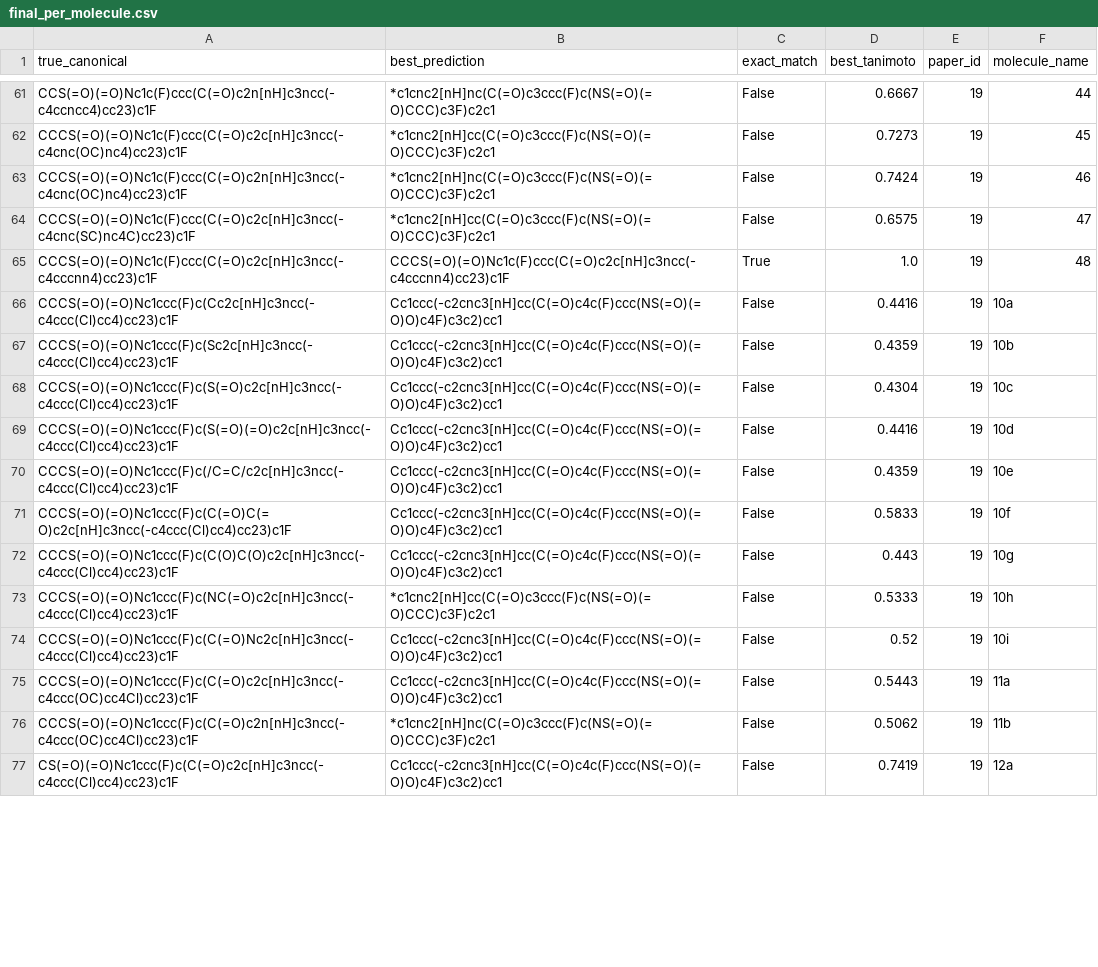
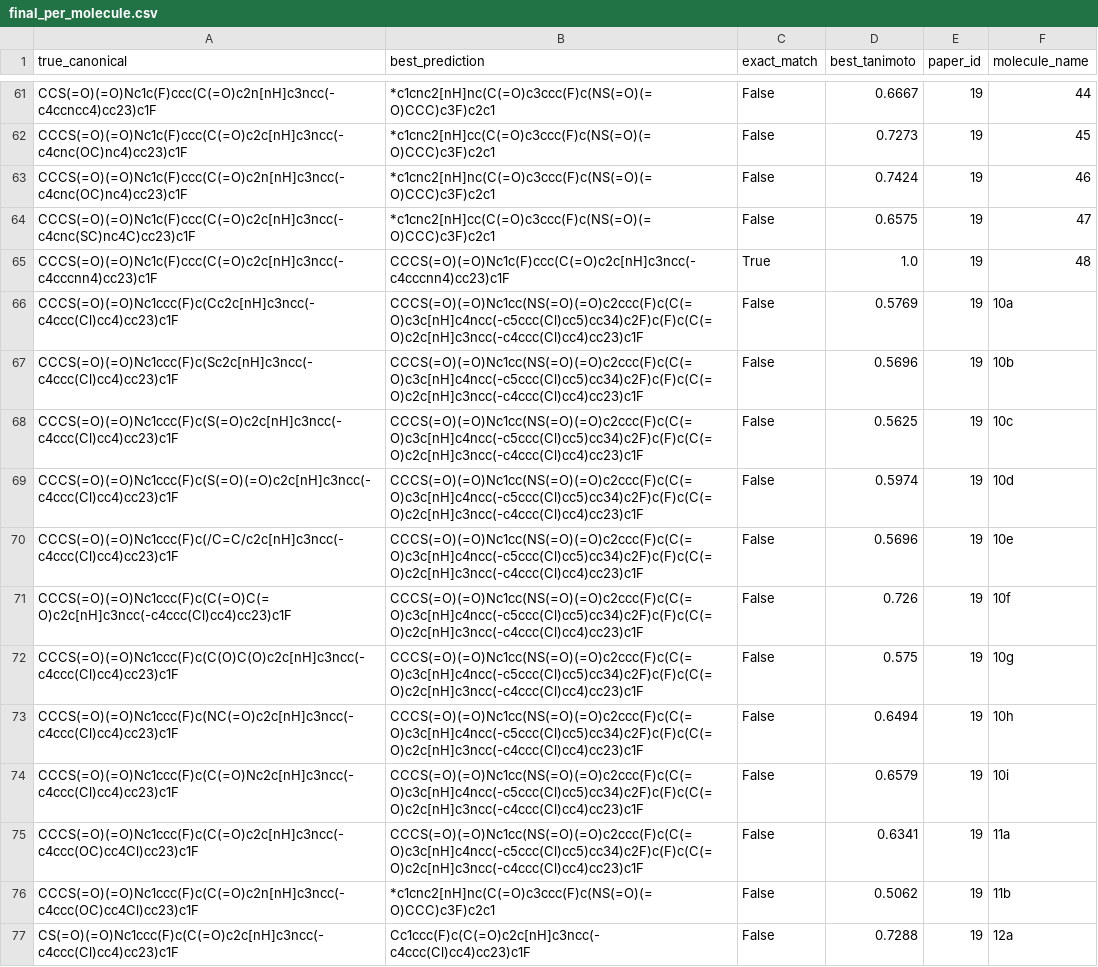
Before and after one commit to jasferdavidgabriel/xn_pipeline, a CSV file: results/B/final_per_molecule.csv, drawn as a sheet; only a part is shown, gaps mark what is left out; the diff covers the shown part only.

```diff
--- a/results/B/final_per_molecule.csv
+++ b/results/B/final_per_molecule.csv
@@ -65,13 +65,13 @@ CCCS(=O)(=O)Nc1c(F)ccc(C(=O)c2c[nH]c3ncc(-c4cnc(SC)nc4C)cc23)c1F,*c1cnc2[nH]cc(C
 CCCS(=O)(=O)Nc1c(F)ccc(C(=O)c2c[nH]c3ncc(-c4cccnn4)cc23)c1F,CCCS(=O)(=O)Nc1c(F)ccc(C(=O)c2c[nH]c3ncc(-c4cccnn4)cc23)c1F,True,1.0,19,48
-CCCS(=O)(=O)Nc1ccc(F)c(Cc2c[nH]c3ncc(-c4ccc(Cl)cc4)cc23)c1F,Cc1ccc(-c2cnc3[nH]cc(C(=O)c4c(F)ccc(NS(=O)(=O)O)c4F)c3c2)cc1,False,0.4416,19,10a
-CCCS(=O)(=O)Nc1ccc(F)c(Sc2c[nH]c3ncc(-c4ccc(Cl)cc4)cc23)c1F,Cc1ccc(-c2cnc3[nH]cc(C(=O)c4c(F)ccc(NS(=O)(=O)O)c4F)c3c2)cc1,False,0.4359,19,10b
-CCCS(=O)(=O)Nc1ccc(F)c(S(=O)c2c[nH]c3ncc(-c4ccc(Cl)cc4)cc23)c1F,Cc1ccc(-c2cnc3[nH]cc(C(=O)c4c(F)ccc(NS(=O)(=O)O)c4F)c3c2)cc1,False,0.4304,19,10c
-CCCS(=O)(=O)Nc1ccc(F)c(S(=O)(=O)c2c[nH]c3ncc(-c4ccc(Cl)cc4)cc23)c1F,Cc1ccc(-c2cnc3[nH]cc(C(=O)c4c(F)ccc(NS(=O)(=O)O)c4F)c3c2)cc1,False,0.4416,19,10d
-CCCS(=O)(=O)Nc1ccc(F)c(/C=C/c2c[nH]c3ncc(-c4ccc(Cl)cc4)cc23)c1F,Cc1ccc(-c2cnc3[nH]cc(C(=O)c4c(F)ccc(NS(=O)(=O)O)c4F)c3c2)cc1,False,0.4359,19,10e
-CCCS(=O)(=O)Nc1ccc(F)c(C(=O)C(=O)c2c[nH]c3ncc(-c4ccc(Cl)cc4)cc23)c1F,Cc1ccc(-c2cnc3[nH]cc(C(=O)c4c(F)ccc(NS(=O)(=O)O)c4F)c3c2)cc1,False,0.5833,19,10f
-CCCS(=O)(=O)Nc1ccc(F)c(C(O)C(O)c2c[nH]c3ncc(-c4ccc(Cl)cc4)cc23)c1F,Cc1ccc(-c2cnc3[nH]cc(C(=O)c4c(F)ccc(NS(=O)(=O)O)c4F)c3c2)cc1,False,0.443,19,10g
-CCCS(=O)(=O)Nc1ccc(F)c(NC(=O)c2c[nH]c3ncc(-c4ccc(Cl)cc4)cc23)c1F,*c1cnc2[nH]cc(C(=O)c3ccc(F)c(NS(=O)(=O)CCC)c3F)c2c1,False,0.5333,19,10h
-CCCS(=O)(=O)Nc1ccc(F)c(C(=O)Nc2c[nH]c3ncc(-c4ccc(Cl)cc4)cc23)c1F,Cc1ccc(-c2cnc3[nH]cc(C(=O)c4c(F)ccc(NS(=O)(=O)O)c4F)c3c2)cc1,False,0.52,19,10i
-CCCS(=O)(=O)Nc1ccc(F)c(C(=O)c2c[nH]c3ncc(-c4ccc(OC)cc4Cl)cc23)c1F,Cc1ccc(-c2cnc3[nH]cc(C(=O)c4c(F)ccc(NS(=O)(=O)O)c4F)c3c2)cc1,False,0.5443,19,11a
+CCCS(=O)(=O)Nc1ccc(F)c(Cc2c[nH]c3ncc(-c4ccc(Cl)cc4)cc23)c1F,CCCS(=O)(=O)Nc1cc(NS(=O)(=O)c2ccc(F)c(C(=O)c3c[nH]c4ncc(-c5ccc(Cl)cc5)cc34)c2F)c(F)c(C(=O)c2c[nH]c3ncc(-c4ccc(Cl)cc4)cc23)c1F,False,0.5769,19,10a
+CCCS(=O)(=O)Nc1ccc(F)c(Sc2c[nH]c3ncc(-c4ccc(Cl)cc4)cc23)c1F,CCCS(=O)(=O)Nc1cc(NS(=O)(=O)c2ccc(F)c(C(=O)c3c[nH]c4ncc(-c5ccc(Cl)cc5)cc34)c2F)c(F)c(C(=O)c2c[nH]c3ncc(-c4ccc(Cl)cc4)cc23)c1F,False,0.5696,19,10b
+CCCS(=O)(=O)Nc1ccc(F)c(S(=O)c2c[nH]c3ncc(-c4ccc(Cl)cc4)cc23)c1F,CCCS(=O)(=O)Nc1cc(NS(=O)(=O)c2ccc(F)c(C(=O)c3c[nH]c4ncc(-c5ccc(Cl)cc5)cc34)c2F)c(F)c(C(=O)c2c[nH]c3ncc(-c4ccc(Cl)cc4)cc23)c1F,False,0.5625,19,10c
+CCCS(=O)(=O)Nc1ccc(F)c(S(=O)(=O)c2c[nH]c3ncc(-c4ccc(Cl)cc4)cc23)c1F,CCCS(=O)(=O)Nc1cc(NS(=O)(=O)c2ccc(F)c(C(=O)c3c[nH]c4ncc(-c5ccc(Cl)cc5)cc34)c2F)c(F)c(C(=O)c2c[nH]c3ncc(-c4ccc(Cl)cc4)cc23)c1F,False,0.5974,19,10d
+CCCS(=O)(=O)Nc1ccc(F)c(/C=C/c2c[nH]c3ncc(-c4ccc(Cl)cc4)cc23)c1F,CCCS(=O)(=O)Nc1cc(NS(=O)(=O)c2ccc(F)c(C(=O)c3c[nH]c4ncc(-c5ccc(Cl)cc5)cc34)c2F)c(F)c(C(=O)c2c[nH]c3ncc(-c4ccc(Cl)cc4)cc23)c1F,False,0.5696,19,10e
+CCCS(=O)(=O)Nc1ccc(F)c(C(=O)C(=O)c2c[nH]c3ncc(-c4ccc(Cl)cc4)cc23)c1F,CCCS(=O)(=O)Nc1cc(NS(=O)(=O)c2ccc(F)c(C(=O)c3c[nH]c4ncc(-c5ccc(Cl)cc5)cc34)c2F)c(F)c(C(=O)c2c[nH]c3ncc(-c4ccc(Cl)cc4)cc23)c1F,False,0.726,19,10f
+CCCS(=O)(=O)Nc1ccc(F)c(C(O)C(O)c2c[nH]c3ncc(-c4ccc(Cl)cc4)cc23)c1F,CCCS(=O)(=O)Nc1cc(NS(=O)(=O)c2ccc(F)c(C(=O)c3c[nH]c4ncc(-c5ccc(Cl)cc5)cc34)c2F)c(F)c(C(=O)c2c[nH]c3ncc(-c4ccc(Cl)cc4)cc23)c1F,False,0.575,19,10g
+CCCS(=O)(=O)Nc1ccc(F)c(NC(=O)c2c[nH]c3ncc(-c4ccc(Cl)cc4)cc23)c1F,CCCS(=O)(=O)Nc1cc(NS(=O)(=O)c2ccc(F)c(C(=O)c3c[nH]c4ncc(-c5ccc(Cl)cc5)cc34)c2F)c(F)c(C(=O)c2c[nH]c3ncc(-c4ccc(Cl)cc4)cc23)c1F,False,0.6494,19,10h
+CCCS(=O)(=O)Nc1ccc(F)c(C(=O)Nc2c[nH]c3ncc(-c4ccc(Cl)cc4)cc23)c1F,CCCS(=O)(=O)Nc1cc(NS(=O)(=O)c2ccc(F)c(C(=O)c3c[nH]c4ncc(-c5ccc(Cl)cc5)cc34)c2F)c(F)c(C(=O)c2c[nH]c3ncc(-c4ccc(Cl)cc4)cc23)c1F,False,0.6579,19,10i
+CCCS(=O)(=O)Nc1ccc(F)c(C(=O)c2c[nH]c3ncc(-c4ccc(OC)cc4Cl)cc23)c1F,CCCS(=O)(=O)Nc1cc(NS(=O)(=O)c2ccc(F)c(C(=O)c3c[nH]c4ncc(-c5ccc(Cl)cc5)cc34)c2F)c(F)c(C(=O)c2c[nH]c3ncc(-c4ccc(Cl)cc4)cc23)c1F,False,0.6341,19,11a
 CCCS(=O)(=O)Nc1ccc(F)c(C(=O)c2n[nH]c3ncc(-c4ccc(OC)cc4Cl)cc23)c1F,*c1cnc2[nH]nc(C(=O)c3ccc(F)c(NS(=O)(=O)CCC)c3F)c2c1,False,0.5062,19,11b
-CS(=O)(=O)Nc1ccc(F)c(C(=O)c2c[nH]c3ncc(-c4ccc(Cl)cc4)cc23)c1F,Cc1ccc(-c2cnc3[nH]cc(C(=O)c4c(F)ccc(NS(=O)(=O)O)c4F)c3c2)cc1,False,0.7419,19,12a
+CS(=O)(=O)Nc1ccc(F)c(C(=O)c2c[nH]c3ncc(-c4ccc(Cl)cc4)cc23)c1F,Cc1ccc(F)c(C(=O)c2c[nH]c3ncc(-c4ccc(Cl)cc4)cc23)c1F,False,0.7288,19,12a
```
Also changed, not shown: 142 edited cells elsewhere in this file, results/B/crops.csv, results/B/expanded_predictions.csv, 12 other files.
